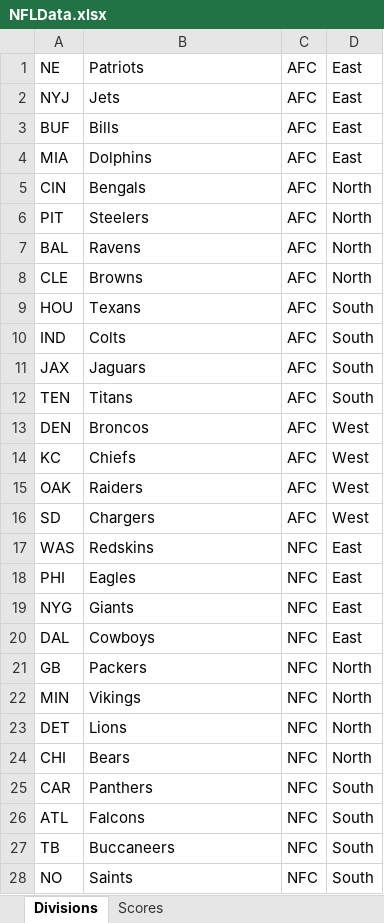
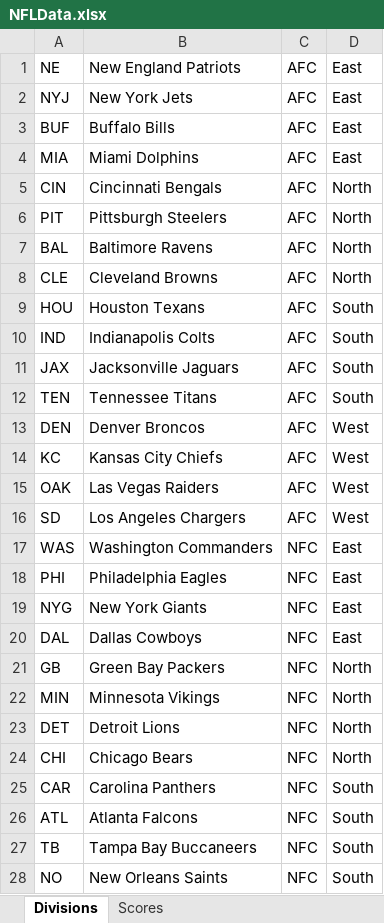
Before and after one commit to tgherzog/pyscripts, an Excel workbook: NFLData.xlsx, sheet Divisions, drawn as a sheet; only a part is shown; values as stored, in another font and other column widths than the file's, no borders; the diff covers the shown part only; the diff names each change by its address in the sheet, - before the commit and + after, or states it on an @@ line.

```diff
--- a/NFLData.xlsx (sheet Divisions)
+++ b/NFLData.xlsx (sheet Divisions)
-B1: Patriots
+B1: New England Patriots
-B2: Jets
+B2: New York Jets
-B3: Bills
+B3: Buffalo Bills
-B4: Dolphins
+B4: Miami Dolphins
-B5: Bengals
+B5: Cincinnati Bengals
-B6: Steelers
+B6: Pittsburgh Steelers
-B7: Ravens
+B7: Baltimore Ravens
-B8: Browns
+B8: Cleveland Browns
-B9: Texans
+B9: Houston Texans
-B10: Colts
+B10: Indianapolis Colts
-B11: Jaguars
+B11: Jacksonville Jaguars
-B12: Titans
+B12: Tennessee Titans
-B13: Broncos
+B13: Denver Broncos
-B14: Chiefs
+B14: Kansas City Chiefs
-B15: Raiders
+B15: Las Vegas Raiders
-B16: Chargers
+B16: Los Angeles Chargers
-B17: Redskins
+B17: Washington Commanders
-B18: Eagles
+B18: Philadelphia Eagles
-B19: Giants
+B19: New York Giants
-B20: Cowboys
+B20: Dallas Cowboys
-B21: Packers
+B21: Green Bay Packers
-B22: Vikings
+B22: Minnesota Vikings
-B23: Lions
+B23: Detroit Lions
-B24: Bears
+B24: Chicago Bears
-B25: Panthers
+B25: Carolina Panthers
-B26: Falcons
+B26: Atlanta Falcons
-B27: Buccaneers
+B27: Tampa Bay Buccaneers
-B28: Saints
+B28: New Orleans Saints
```
Also changed, not shown: 4 edited cells elsewhere in this sheet, sheet Scores, 1 other file.
